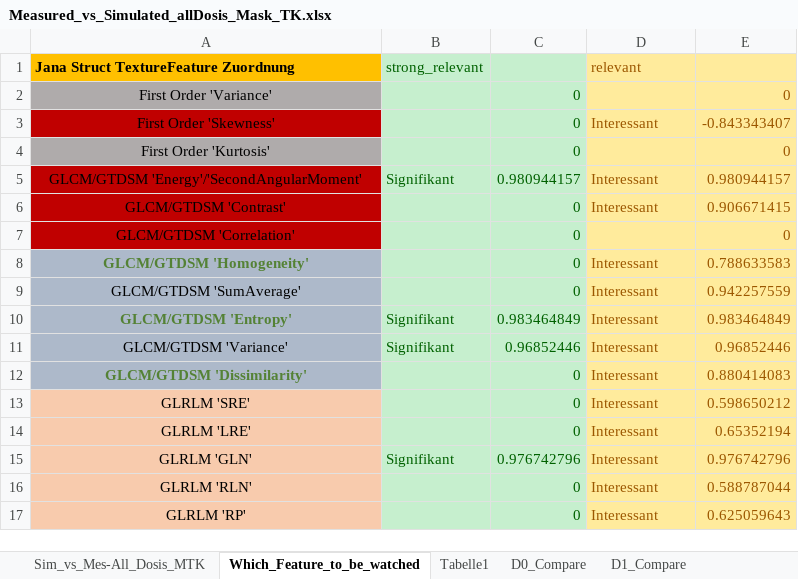
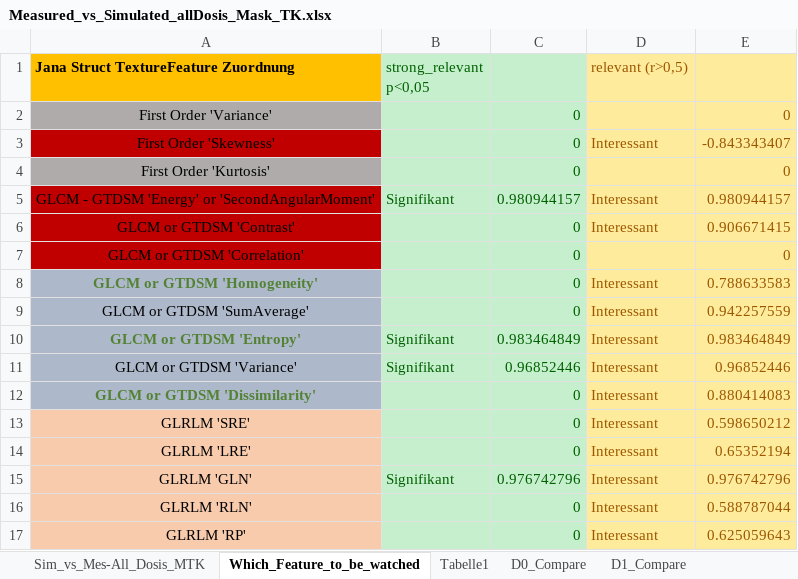
Before and after one commit to thomaskuestner/TAToolbox, an Excel workbook: Matthias/01-NEMA_Phantom/Measured_vs_Simulated_allDosis_Mask_TK.xlsx, sheet Which_Feature_to_be_watched, drawn as a sheet; only a part is shown; values as stored, in another font and other column widths than the file's, no borders; the diff names each change by its address in the sheet, - before the commit and + after, or states it on an @@ line.

```diff
--- a/Matthias/01-NEMA_Phantom/Measured_vs_Simulated_allDosis_Mask_TK.xlsx (sheet Which_Feature_to_be_watched)
+++ b/Matthias/01-NEMA_Phantom/Measured_vs_Simulated_allDosis_Mask_TK.xlsx (sheet Which_Feature_to_be_watched)
-B1: strong_relevant
+B1: strong_relevant p<0,05
-D1: relevant
+D1: relevant (r>0,5)
-A5: GLCM/GTDSM 'Energy'/'SecondAngularMoment'
+A5: GLCM - GTDSM 'Energy' or 'SecondAngularMoment'
-A6: GLCM/GTDSM 'Contrast'
+A6: GLCM or GTDSM 'Contrast'
-A7: GLCM/GTDSM 'Correlation'
+A7: GLCM or GTDSM 'Correlation'
-A8: GLCM/GTDSM 'Homogeneity'
+A8: GLCM or GTDSM 'Homogeneity'
-A9: GLCM/GTDSM 'SumAverage'
+A9: GLCM or GTDSM 'SumAverage'
-A10: GLCM/GTDSM 'Entropy'
+A10: GLCM or GTDSM 'Entropy'
-A11: GLCM/GTDSM 'Variance'
+A11: GLCM or GTDSM 'Variance'
-A12: GLCM/GTDSM 'Dissimilarity'
+A12: GLCM or GTDSM 'Dissimilarity'
```
Also changed, not shown: sheet Sim_vs_Mes-All_Dosis_MTK, 46 other files.
